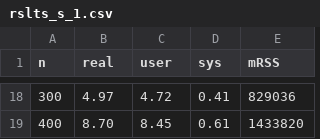
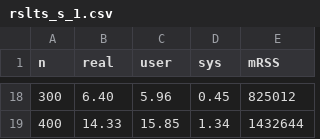
Before and after one commit to thygesteffensen/rsltranspiler, a CSV file: Experiments/rslts_s_1.csv, drawn as a sheet; only a part is shown, gaps mark what is left out; the diff covers the shown part only.

```diff
--- a/Experiments/rslts_s_1.csv
+++ b/Experiments/rslts_s_1.csv
@@ -18,2 +18,2 @@ n,real,user,sys,mRSS
-300,4.97,4.72,0.41,829036
-400,8.70,8.45,0.61,1433820
+300,6.40,5.96,0.45,825012
+400,14.33,15.85,1.34,1432644
```
Also changed, not shown: 62 edited cells elsewhere in this file, Experiments/rslts_s_0.csv, Experiments/rslts_s_10.csv, 20 other files.
